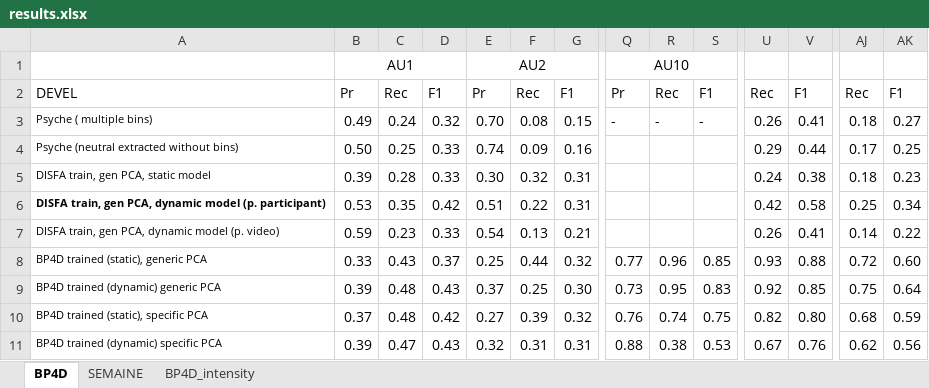
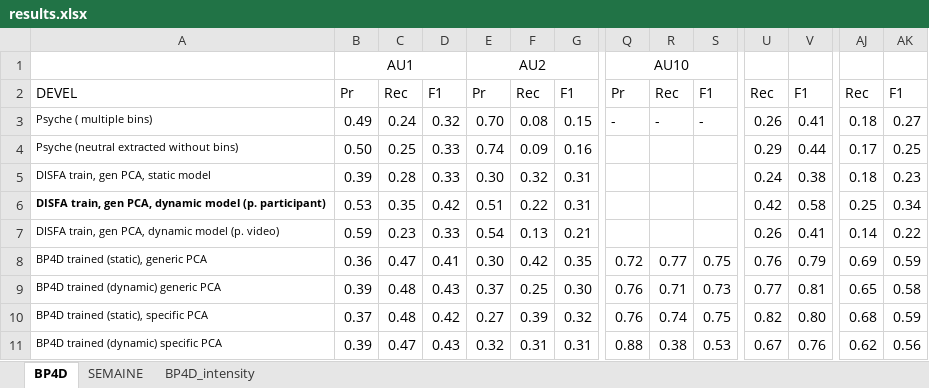
Before and after one commit to TadasBaltrusaitis/FERA-2015, an Excel workbook: results.xlsx, sheet BP4D, drawn as a sheet; only a part is shown, gaps mark what is left out; values as stored, in another font and other column widths than the file's, no borders; conditional formats not drawn; the diff covers the shown part only; the diff names each change by its address in the sheet, - before the commit and + after, or states it on an @@ line.

Commit message:
Caelum results on BP4D.

```diff
--- a/results.xlsx (sheet BP4D)
+++ b/results.xlsx (sheet BP4D)
-B8: 0.33
+B8: 0.36
-C8: 0.43
+C8: 0.47
-D8: 0.37
+D8: 0.41
-E8: 0.25
+E8: 0.30
-F8: 0.44
+F8: 0.42
-G8: 0.32
+G8: 0.35
-Q8: 0.77
+Q8: 0.72
-R8: 0.96
+R8: 0.77
-S8: 0.85
+S8: 0.75
-U8: 0.93
+U8: 0.76
-V8: 0.88
+V8: 0.79
-AJ8: 0.72
+AJ8: 0.69
-AK8: 0.60
+AK8: 0.59
-Q9: 0.73
+Q9: 0.76
-R9: 0.95
+R9: 0.71
-S9: 0.83
+S9: 0.73
-U9: 0.92
+U9: 0.77
-V9: 0.85
+V9: 0.81
-AJ9: 0.75
+AJ9: 0.65
-AK9: 0.64
+AK9: 0.58
```
Also changed, not shown: 11 edited cells elsewhere in this sheet.
